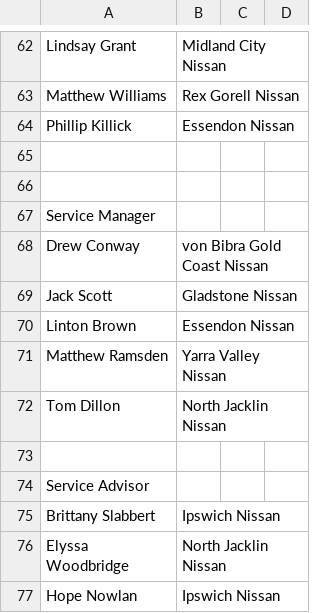
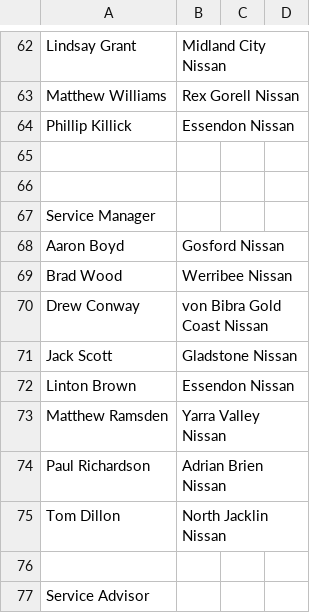
Before and after one commit to BonnyYangC/nissan-elite, a CSV file: storage/app/files/2025/awards.csv, drawn as a sheet; only a part is shown, gaps mark what is left out; the shorter side is filled out with more unchanged rows.

Commit message:
Update awards.csv

```diff
--- a/storage/app/files/2025/awards.csv
+++ b/storage/app/files/2025/awards.csv
@@ -67,2 +67,4 @@ Phillip Killick,Essendon Nissan,,
 Service Manager,,,
+Aaron Boyd ,Gosford Nissan,,
+Brad Wood ,Werribee Nissan,,
 Drew Conway,von Bibra Gold Coast Nissan,,
@@ -71,2 +73,3 @@ Linton Brown,Essendon Nissan,,
 Matthew Ramsden,Yarra Valley Nissan,,
+Paul Richardson,Adrian Brien Nissan,,
 Tom Dillon,North Jacklin Nissan,,
```
